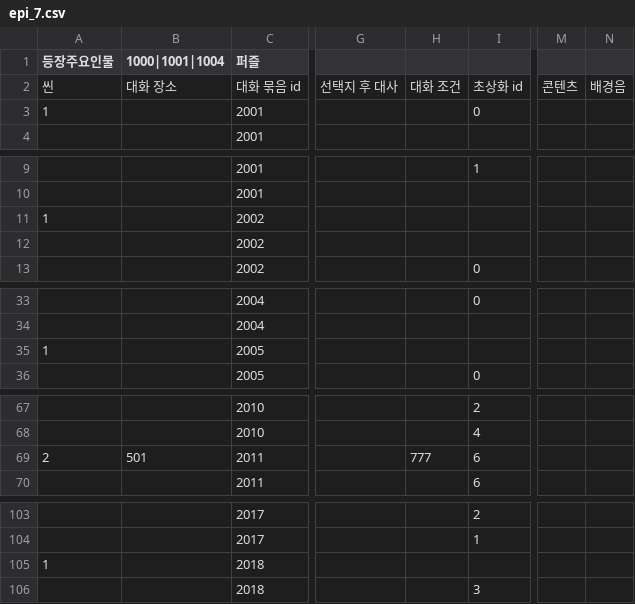
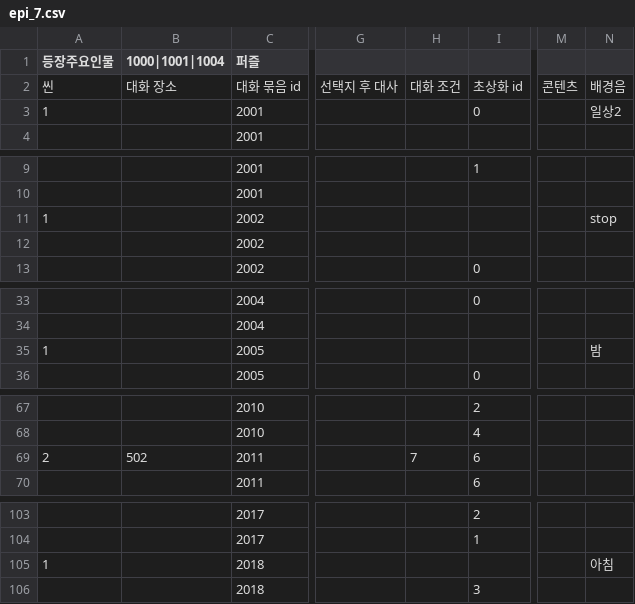
Before and after one commit to sopipc167/UnSleep, a CSV file: UnSleep/Assets/Resources/epi_csv/epi_7.csv, drawn as a sheet; only a part is shown, gaps mark what is left out; the diff covers the shown part only; the diff names each change by its address in the sheet, - before the commit and + after, or states it on an @@ line.

```diff
--- a/UnSleep/Assets/Resources/epi_csv/epi_7.csv
+++ b/UnSleep/Assets/Resources/epi_csv/epi_7.csv
-N3: (empty)
+N3: 일상2
-N11: (empty)
+N11: stop
-N35: (empty)
+N35: 밤
-B69 (1000|1001|1004): 501
+B69 (1000|1001|1004): 502
-H69: 777
+H69: 7
-N105: (empty)
+N105: 아침
```
Also changed, not shown: 2 edited cells elsewhere in this file, 17 other files.
